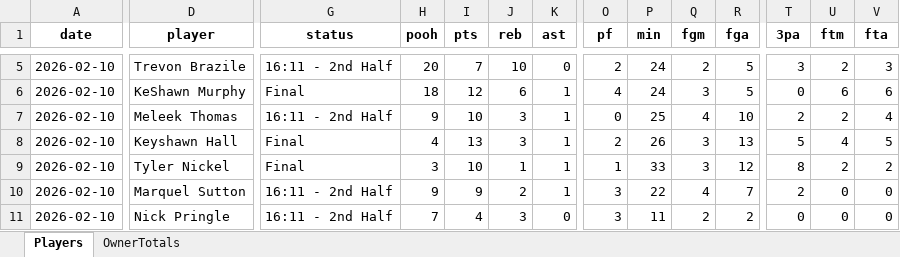
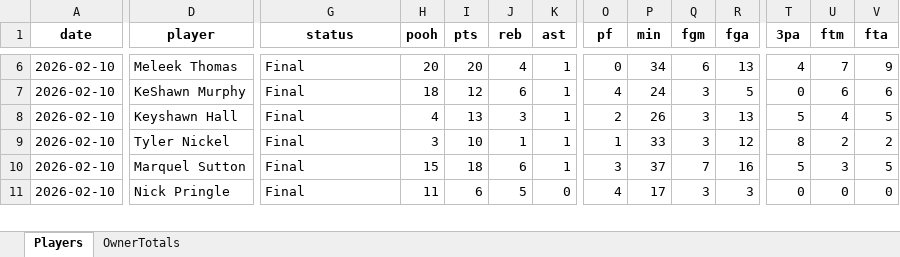
Before and after one commit to hal9000moncrief-dotcom/Pooh-League, an Excel workbook: docs/Today_PoohPoints_SEC_ByOwner_2026-02-10.xlsx, sheet Players, drawn as a sheet; only a part is shown, gaps mark what is left out; values as stored, in another font and other column widths than the file's, no borders; removed rows and columns are numbered as before the commit, all else as after; rows hold the shown columns only; the diff covers the shown part only; the diff names each change by its address in the sheet, - before the commit and + after, or states it on an @@ line.

Commit message:
Pooh Points: normal 20260210

```diff
--- a/docs/Today_PoohPoints_SEC_ByOwner_2026-02-10.xlsx (sheet Players)
+++ b/docs/Today_PoohPoints_SEC_ByOwner_2026-02-10.xlsx (sheet Players)
-D6 (player): Trevon Brazile
+D6 (player): Meleek Thomas
-G6 (status): 16:11 - 2nd Half
+G6 (status): Final
-I6 (pts): 7
+I6 (pts): 20
-J6 (reb): 10
+J6 (reb): 4
-K6 (ast): 0
+K6 (ast): 1
-O6 (pf): 2
+O6 (pf): 0
-P6 (min): 24
+P6 (min): 34
-Q6 (fgm): 2
+Q6 (fgm): 6
-R6 (fga): 5
+R6 (fga): 13
-T6 (3pa): 3
+T6 (3pa): 4
-U6 (ftm): 2
+U6 (ftm): 7
-V6 (fta): 3
+V6 (fta): 9
-row 7: 2026-02-10 | Meleek Thomas | 16:11 - 2nd Half | 9 | 10 | 3 | 1 | 0 | 25 | 4 | 10 | 2 | 2 | 4
-G10:G11 (status): 16:11 - 2nd Half
+G10:G11 (status): Final
-H10 (pooh): 9
+H10 (pooh): 15
-I10 (pts): 9
+I10 (pts): 18
-J10 (reb): 2
+J10 (reb): 6
-P10 (min): 22
+P10 (min): 37
-Q10 (fgm): 4
+Q10 (fgm): 7
-R10 (fga): 7
+R10 (fga): 16
-T10 (3pa): 2
+T10 (3pa): 5
-U10 (ftm): 0
+U10 (ftm): 3
-V10 (fta): 0
+V10 (fta): 5
-H11 (pooh): 7
+H11 (pooh): 11
-I11 (pts): 4
+I11 (pts): 6
-J11 (reb): 3
+J11 (reb): 5
-O11 (pf): 3
+O11 (pf): 4
-P11 (min): 11
+P11 (min): 17
-Q11 (fgm): 2
+Q11 (fgm): 3
-R11 (fga): 2
+R11 (fga): 3
```
Also changed, not shown: 7 added rows and 105 edited cells elsewhere in this sheet, sheet OwnerTotals, 3 other files.
